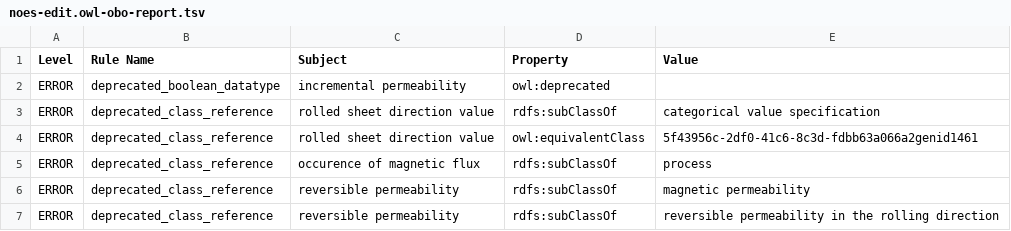
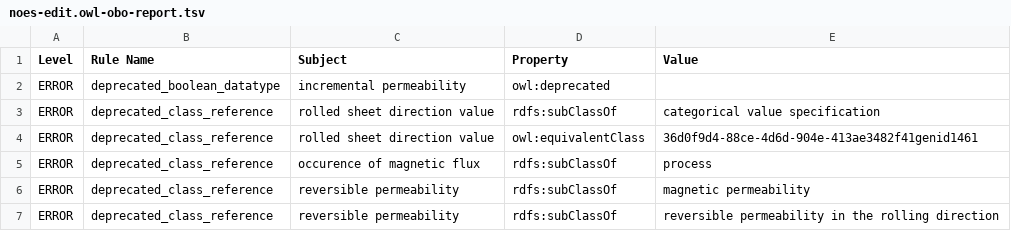
Before and after one commit to cmllezr/NOES-Onto, a TSV file: src/ontology/reports/noes-edit.owl-obo-report.tsv, drawn as a sheet; only a part is shown.

```diff
--- a/src/ontology/reports/noes-edit.owl-obo-report.tsv
+++ b/src/ontology/reports/noes-edit.owl-obo-report.tsv
@@ -3,3 +3,3 @@ ERROR	deprecated_boolean_datatype	incremental permeability	owl:deprecated
 ERROR	deprecated_class_reference	rolled sheet direction value	rdfs:subClassOf	categorical value specification
-ERROR	deprecated_class_reference	rolled sheet direction value	owl:equivalentClass	5f43956c-2df0-41c6-8c3d-fdbb63a066a2genid1461
+ERROR	deprecated_class_reference	rolled sheet direction value	owl:equivalentClass	36d0f9d4-88ce-4d6d-904e-413ae3482f41genid1461
 ERROR	deprecated_class_reference	occurence of magnetic flux	rdfs:subClassOf	process
```
Also changed, not shown: 20 other files.
